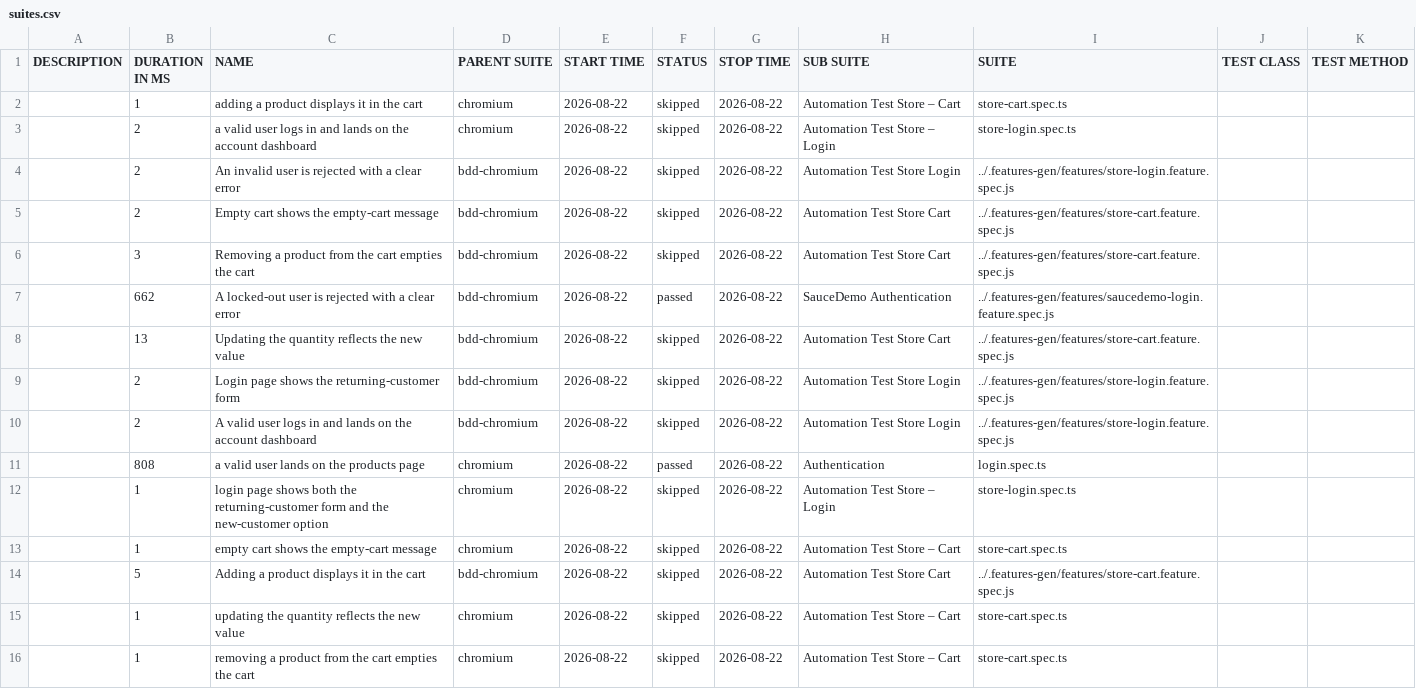
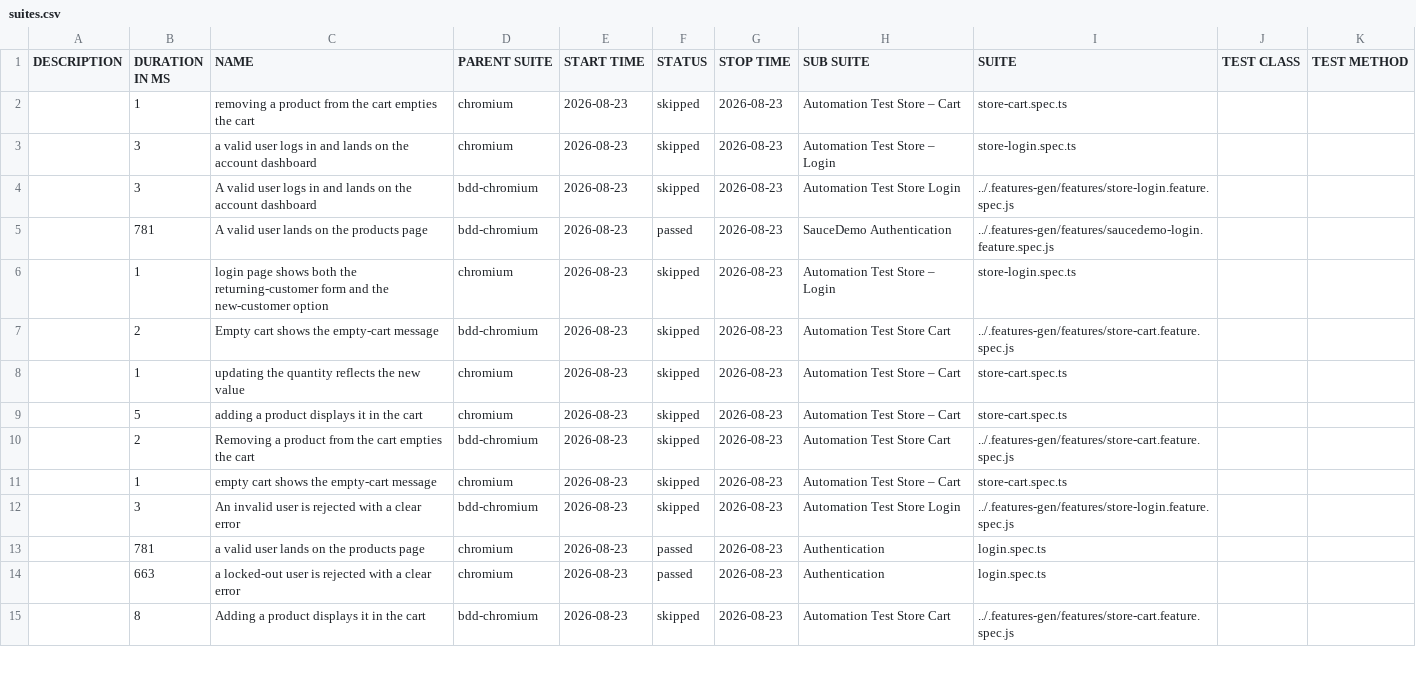
Before and after one commit to Cacheater/playwright-e2e-framework, a CSV file: data/suites.csv, drawn as a sheet; only a part is shown; the diff covers the shown part only.

```diff
--- a/data/suites.csv
+++ b/data/suites.csv
@@ -1,16 +1,15 @@
 "DESCRIPTION","DURATION IN MS","NAME","PARENT SUITE","START TIME","STATUS","STOP TIME","SUB SUITE","SUITE","TEST CLASS","TEST METHOD"
-"","1","adding a product displays it in the cart","chromium","2026-08-22","skipped","2026-08-22","Automation Test Store – Cart","store-cart.spec.ts","",""
-"","2","a valid user logs in and lands on the account dashboard","chromium","2026-08-22","skipped","2026-08-22","Automation Test Store – Login","store-login.spec.ts","",""
-"","2","An invalid user is rejected with a clear error","bdd-chromium","2026-08-22","skipped","2026-08-22","Automation Test Store Login","../.features-gen/features/store-login.feature.spec.js","",""
-"","2","Empty cart shows the empty-cart message","bdd-chromium","2026-08-22","skipped","2026-08-22","Automation Test Store Cart","../.features-gen/features/store-cart.feature.spec.js","",""
-"","3","Removing a product from the cart empties the cart","bdd-chromium","2026-08-22","skipped","2026-08-22","Automation Test Store Cart","../.features-gen/features/store-cart.feature.spec.js","",""
-"","662","A locked-out user is rejected with a clear error","bdd-chromium","2026-08-22","passed","2026-08-22","SauceDemo Authentication","../.features-gen/features/saucedemo-login.feature.spec.js","",""
-"","13","Updating the quantity reflects the new value","bdd-chromium","2026-08-22","skipped","2026-08-22","Automation Test Store Cart","../.features-gen/features/store-cart.feature.spec.js","",""
-"","2","Login page shows the returning-customer form","bdd-chromium","2026-08-22","skipped","2026-08-22","Automation Test Store Login","../.features-gen/features/store-login.feature.spec.js","",""
-"","2","A valid user logs in and lands on the account dashboard","bdd-chromium","2026-08-22","skipped","2026-08-22","Automation Test Store Login","../.features-gen/features/store-login.feature.spec.js","",""
-"","808","a valid user lands on the products page","chromium","2026-08-22","passed","2026-08-22","Authentication","login.spec.ts","",""
-"","1","login page shows both the returning-customer form and the new-customer option","chromium","2026-08-22","skipped","2026-08-22","Automation Test Store – Login","store-login.spec.ts","",""
-"","1","empty cart shows the empty-cart message","chromium","2026-08-22","skipped","2026-08-22","Automation Test Store – Cart","store-cart.spec.ts","",""
-"","5","Adding a product displays it in the cart","bdd-chromium","2026-08-22","skipped","2026-08-22","Automation Test Store Cart","../.features-gen/features/store-cart.feature.spec.js","",""
-"","1","updating the quantity reflects the new value","chromium","2026-08-22","skipped","2026-08-22","Automation Test Store – Cart","store-cart.spec.ts","",""
-"","1","removing a product from the cart empties the cart","chromium","2026-08-22","skipped","2026-08-22","Automation Test Store – Cart","store-cart.spec.ts","",""
+"","1","removing a product from the cart empties the cart","chromium","2026-08-23","skipped","2026-08-23","Automation Test Store – Cart","store-cart.spec.ts","",""
+"","3","a valid user logs in and lands on the account dashboard","chromium","2026-08-23","skipped","2026-08-23","Automation Test Store – Login","store-login.spec.ts","",""
+"","3","A valid user logs in and lands on the account dashboard","bdd-chromium","2026-08-23","skipped","2026-08-23","Automation Test Store Login","../.features-gen/features/store-login.feature.spec.js","",""
+"","781","A valid user lands on the products page","bdd-chromium","2026-08-23","passed","2026-08-23","SauceDemo Authentication","../.features-gen/features/saucedemo-login.feature.spec.js","",""
+"","1","login page shows both the returning-customer form and the new-customer option","chromium","2026-08-23","skipped","2026-08-23","Automation Test Store – Login","store-login.spec.ts","",""
+"","2","Empty cart shows the empty-cart message","bdd-chromium","2026-08-23","skipped","2026-08-23","Automation Test Store Cart","../.features-gen/features/store-cart.feature.spec.js","",""
+"","1","updating the quantity reflects the new value","chromium","2026-08-23","skipped","2026-08-23","Automation Test Store – Cart","store-cart.spec.ts","",""
+"","5","adding a product displays it in the cart","chromium","2026-08-23","skipped","2026-08-23","Automation Test Store – Cart","store-cart.spec.ts","",""
+"","2","Removing a product from the cart empties the cart","bdd-chromium","2026-08-23","skipped","2026-08-23","Automation Test Store Cart","../.features-gen/features/store-cart.feature.spec.js","",""
+"","1","empty cart shows the empty-cart message","chromium","2026-08-23","skipped","2026-08-23","Automation Test Store – Cart","store-cart.spec.ts","",""
+"","3","An invalid user is rejected with a clear error","bdd-chromium","2026-08-23","skipped","2026-08-23","Automation Test Store Login","../.features-gen/features/store-login.feature.spec.js","",""
+"","781","a valid user lands on the products page","chromium","2026-08-23","passed","2026-08-23","Authentication","login.spec.ts","",""
+"","663","a locked-out user is rejected with a clear error","chromium","2026-08-23","passed","2026-08-23","Authentication","login.spec.ts","",""
+"","8","Adding a product displays it in the cart","bdd-chromium","2026-08-23","skipped","2026-08-23","Automation Test Store Cart","../.features-gen/features/store-cart.feature.spec.js","",""
```
Also changed, not shown: 2 added rows, 1 removed row and 6 edited cells elsewhere in this file, 50 other files.
